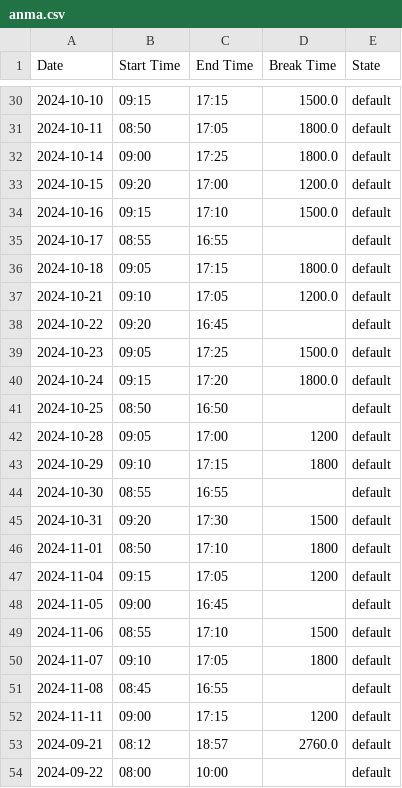
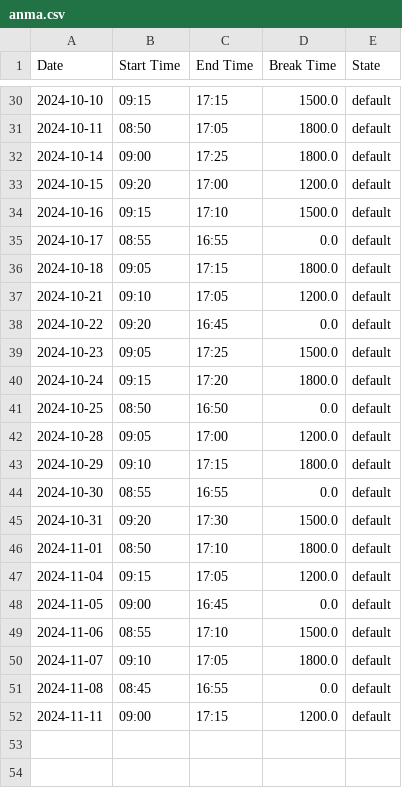
Before and after one commit to Thr0in/SCT-Time-Management, a CSV file: data/anma.csv, drawn as a sheet; only a part is shown, gaps mark what is left out; the diff covers the shown part only.

```diff
--- a/data/anma.csv
+++ b/data/anma.csv
@@ -34,21 +34,19 @@ Date,Start Time,End Time,Break Time,State
 2024-10-16,09:15,17:10,1500.0,default
-2024-10-17,08:55,16:55,,default
+2024-10-17,08:55,16:55,0.0,default
 2024-10-18,09:05,17:15,1800.0,default
 2024-10-21,09:10,17:05,1200.0,default
-2024-10-22,09:20,16:45,,default
+2024-10-22,09:20,16:45,0.0,default
 2024-10-23,09:05,17:25,1500.0,default
 2024-10-24,09:15,17:20,1800.0,default
-2024-10-25,08:50,16:50,,default
-2024-10-28,09:05,17:00,1200,default
-2024-10-29,09:10,17:15,1800,default
-2024-10-30,08:55,16:55,,default
-2024-10-31,09:20,17:30,1500,default
-2024-11-01,08:50,17:10,1800,default
-2024-11-04,09:15,17:05,1200,default
-2024-11-05,09:00,16:45,,default
-2024-11-06,08:55,17:10,1500,default
-2024-11-07,09:10,17:05,1800,default
-2024-11-08,08:45,16:55,,default
-2024-11-11,09:00,17:15,1200,default
-2024-09-21,08:12,18:57,2760.0,default
-2024-09-22,08:00,10:00,,default
+2024-10-25,08:50,16:50,0.0,default
+2024-10-28,09:05,17:00,1200.0,default
+2024-10-29,09:10,17:15,1800.0,default
+2024-10-30,08:55,16:55,0.0,default
+2024-10-31,09:20,17:30,1500.0,default
+2024-11-01,08:50,17:10,1800.0,default
+2024-11-04,09:15,17:05,1200.0,default
+2024-11-05,09:00,16:45,0.0,default
+2024-11-06,08:55,17:10,1500.0,default
+2024-11-07,09:10,17:05,1800.0,default
+2024-11-08,08:45,16:55,0.0,default
+2024-11-11,09:00,17:15,1200.0,default
```
Also changed, not shown: 16 edited cells elsewhere in this file, data/lamu.csv, data/mica.csv, 2 other files.
